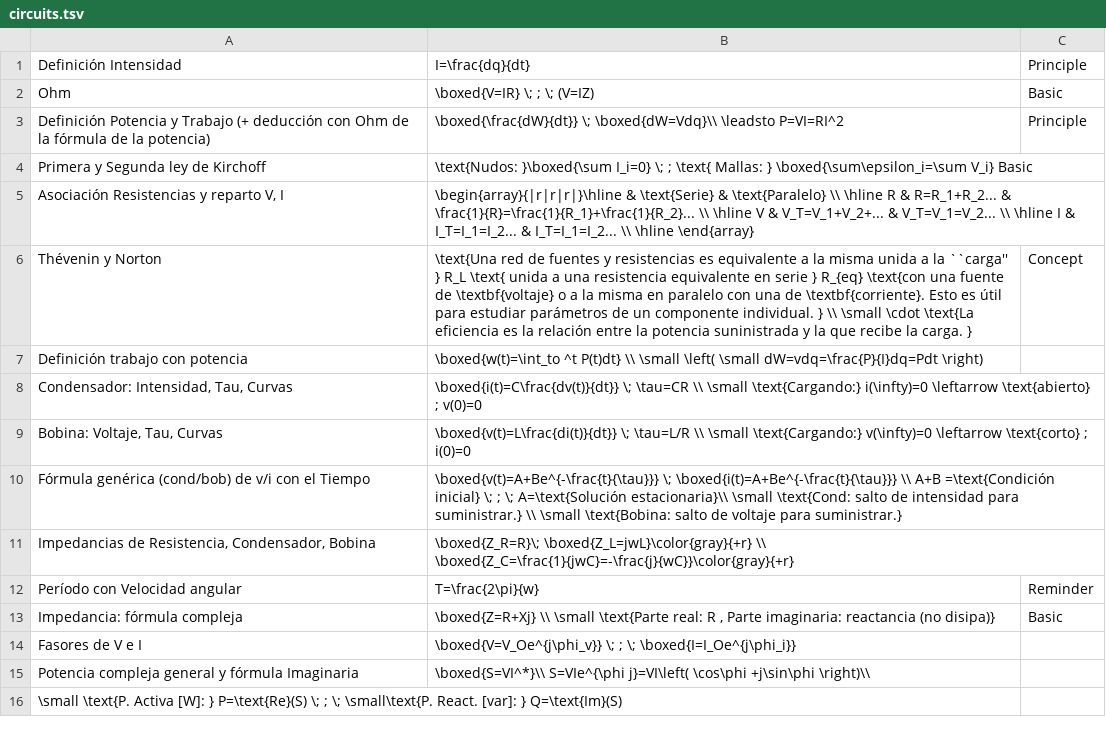
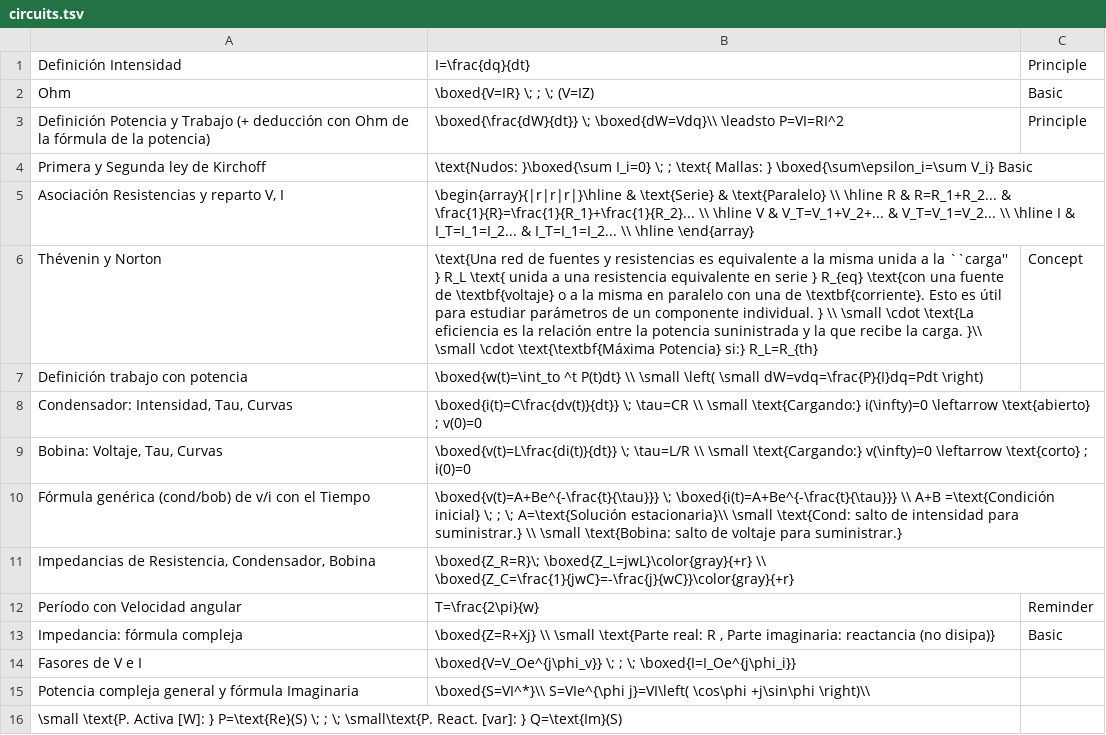
Before and after one commit to CatMcBrain/Obsidian, a TSV file: Universidad/Fórmulas/circuits.tsv, drawn as a sheet.

```diff
--- a/Universidad/Fórmulas/circuits.tsv
+++ b/Universidad/Fórmulas/circuits.tsv
@@ -5,3 +5,3 @@ Primera y Segunda ley de Kirchoff	\text{Nudos: }\boxed{\sum I_i=0} \; ; \text{ M
 Asociación Resistencias y reparto V, I	\begin{array}{|r|r|r|}\hline  & \text{Serie} & \text{Paralelo} \\ \hline R & R=R_1+R_2... & \frac{1}{R}=\frac{1}{R_1}+\frac{1}{R_2}... \\ \hline V & V_T=V_1+V_2+... & V_T=V_1=V_2... \\ \hline I & I_T=I_1=I_2... & I_T=I_1=I_2... \\  \hline  \end{array}
-Thévenin y Norton	\text{Una red de fuentes y resistencias es equivalente a la misma unida a la ``carga'' } R_L \text{ unida a una resistencia equivalente en serie } R_{eq} \text{con una fuente de \textbf{voltaje} o a la misma en paralelo con una de \textbf{corriente}. Esto es útil para estudiar parámetros de un componente individual. } \\ \small \cdot \text{La eficiencia es la relación entre la potencia suninistrada y la que recibe la carga. }	Concept
+Thévenin y Norton	\text{Una red de fuentes y resistencias es equivalente a la misma unida a la ``carga'' } R_L \text{ unida a una resistencia equivalente en serie } R_{eq} \text{con una fuente de \textbf{voltaje} o a la misma en paralelo con una de \textbf{corriente}. Esto es útil para estudiar parámetros de un componente individual. } \\ \small \cdot \text{La eficiencia es la relación entre la potencia suninistrada y la que recibe la carga. }\\ \small \cdot \text{\textbf{Máxima Potencia} si:} R_L=R_{th} 	Concept
 Definición trabajo con potencia	\boxed{w(t)=\int_to ^t P(t)dt} \\ \small \left( \small dW=vdq=\frac{P}{I}dq=Pdt \right)
```
Also changed, not shown: Universidad/Fórmulas/math.tsv, 23 other files.
